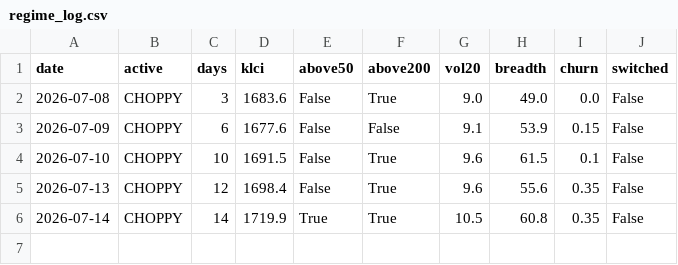
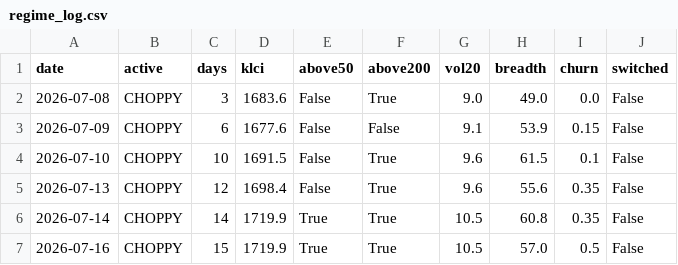
Before and after one commit to yankhaing-cmyk/BursaAgenticAI, a CSV file: regime_log.csv, drawn as a sheet.

```diff
--- a/regime_log.csv
+++ b/regime_log.csv
@@ -6 +6,2 @@ date,active,days,klci,above50,above200,vol20,breadth,churn,switched
 2026-07-14,CHOPPY,14,1719.9,True,True,10.5,60.8,0.35,False
+2026-07-16,CHOPPY,15,1719.9,True,True,10.5,57.0,0.5,False
```
Also changed, not shown: history.csv, 2 other files.
